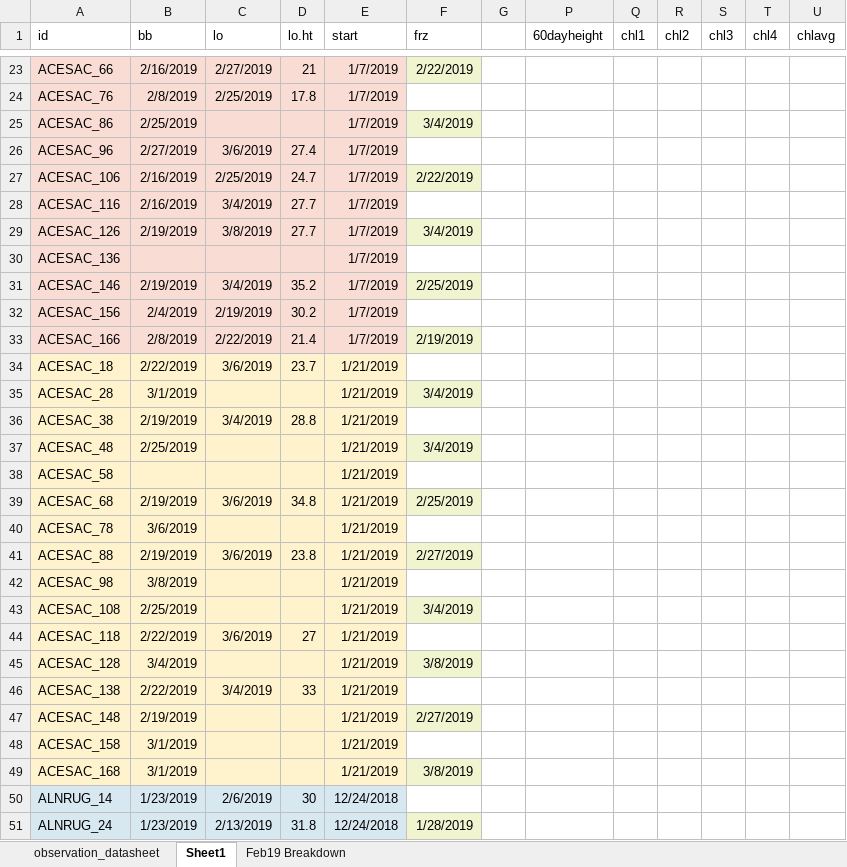
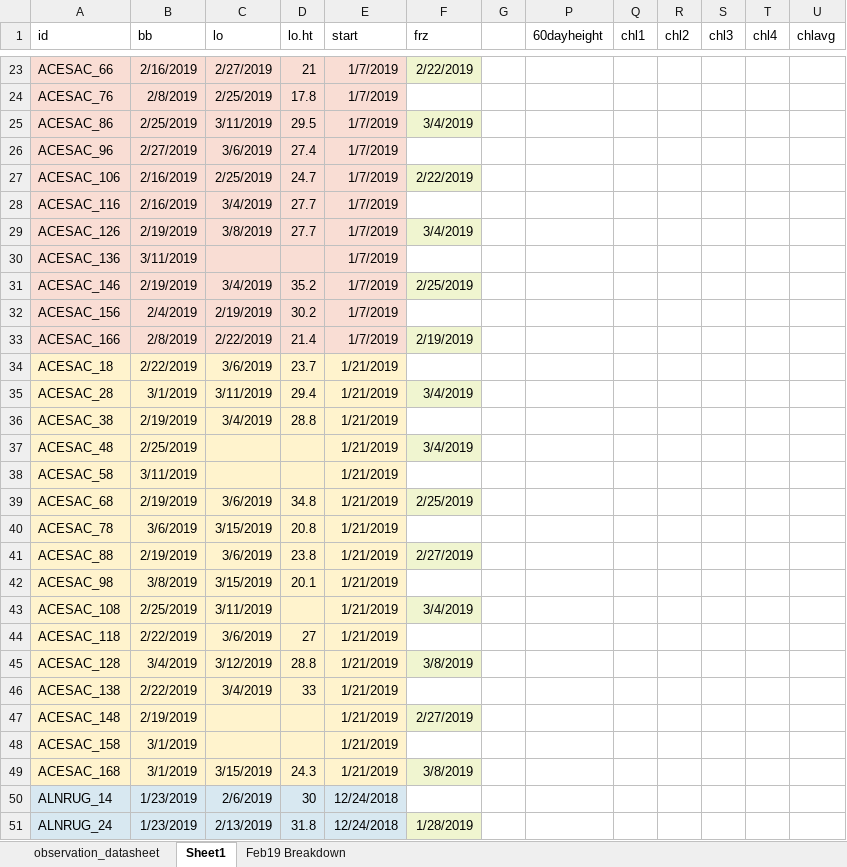
Before and after one commit to cchambe12/chillfreeze, an Excel workbook: data/observation_datasheet.xlsx, sheet Sheet1, drawn as a sheet; only a part is shown, gaps mark what is left out; values as stored, in another font and other column widths than the file's, no borders; the diff covers the shown part only; the diff names each change by its address in the sheet, - before the commit and + after, or states it on an @@ line.

```diff
--- a/data/observation_datasheet.xlsx (sheet Sheet1)
+++ b/data/observation_datasheet.xlsx (sheet Sheet1)
-C25 (lo): (empty)
+C25 (lo): 3/11/2019
-D25 (lo.ht): (empty)
+D25 (lo.ht): 29.5
-B30 (bb): (empty)
+B30 (bb): 3/11/2019
-C35 (lo): (empty)
+C35 (lo): 3/11/2019
-D35 (lo.ht): (empty)
+D35 (lo.ht): 29.4
-B38 (bb): (empty)
+B38 (bb): 3/11/2019
-C40 (lo): (empty)
+C40 (lo): 3/15/2019
-D40 (lo.ht): (empty)
+D40 (lo.ht): 20.8
-C42 (lo): (empty)
+C42 (lo): 3/15/2019
-D42 (lo.ht): (empty)
+D42 (lo.ht): 20.1
-C43 (lo): (empty)
+C43 (lo): 3/11/2019
-C45 (lo): (empty)
+C45 (lo): 3/12/2019
-D45 (lo.ht): (empty)
+D45 (lo.ht): 28.8
-C49 (lo): (empty)
+C49 (lo): 3/15/2019
-D49 (lo.ht): (empty)
+D49 (lo.ht): 24.3
```
Also changed, not shown: 97 edited cells elsewhere in this sheet, 3 other files.
